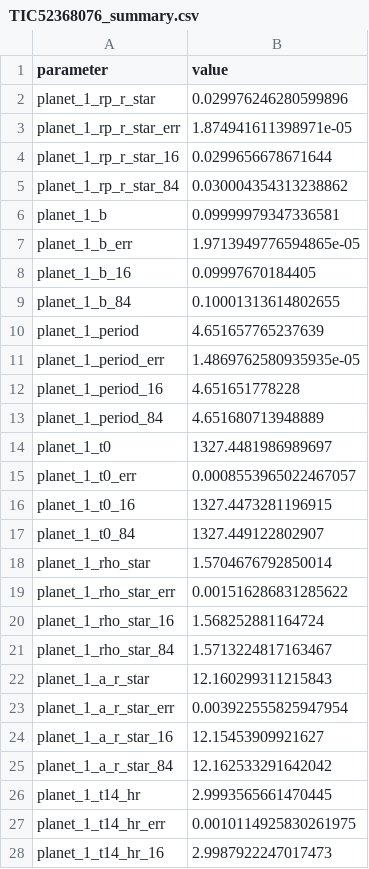
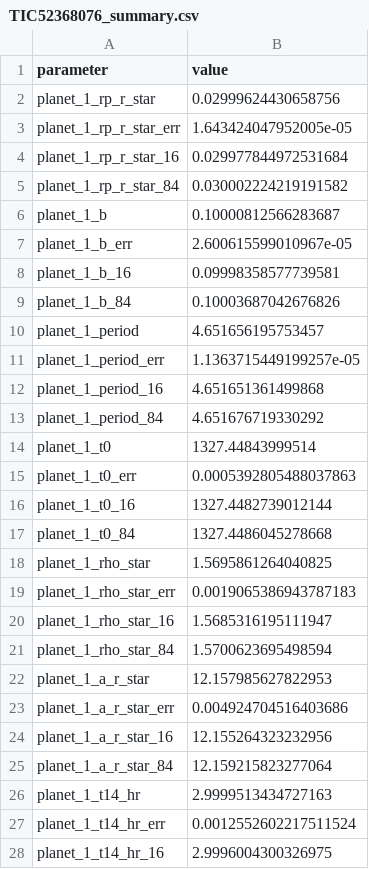
Before and after one commit to niteshchandra039/tess_exoplanet_pipeline, a CSV file: output_bayesian_sector_all_500_2/TIC 52368076/TIC52368076_summary.csv, drawn as a sheet; only a part is shown; the diff covers the shown part only.

```diff
--- a/output_bayesian_sector_all_500_2/TIC 52368076/TIC52368076_summary.csv
+++ b/output_bayesian_sector_all_500_2/TIC 52368076/TIC52368076_summary.csv
@@ -1,28 +1,28 @@
 parameter,value
-planet_1_rp_r_star,0.029976246280599896
-planet_1_rp_r_star_err,1.874941611398971e-05
-planet_1_rp_r_star_16,0.0299656678671644
-planet_1_rp_r_star_84,0.030004354313238862
-planet_1_b,0.09999979347336581
-planet_1_b_err,1.9713949776594865e-05
-planet_1_b_16,0.09997670184405
-planet_1_b_84,0.10001313614802655
-planet_1_period,4.651657765237639
-planet_1_period_err,1.4869762580935935e-05
-planet_1_period_16,4.651651778228
-planet_1_period_84,4.651680713948889
-planet_1_t0,1327.4481986989697
-planet_1_t0_err,0.0008553965022467057
-planet_1_t0_16,1327.4473281196915
-planet_1_t0_84,1327.449122802907
-planet_1_rho_star,1.5704676792850014
-planet_1_rho_star_err,0.001516286831285622
-planet_1_rho_star_16,1.568252881164724
-planet_1_rho_star_84,1.5713224817163467
-planet_1_a_r_star,12.160299311215843
-planet_1_a_r_star_err,0.003922555825947954
-planet_1_a_r_star_16,12.15453909921627
-planet_1_a_r_star_84,12.162533291642042
-planet_1_t14_hr,2.9993565661470445
-planet_1_t14_hr_err,0.0010114925830261975
-planet_1_t14_hr_16,2.9987922247017473
+planet_1_rp_r_star,0.02999624430658756
+planet_1_rp_r_star_err,1.643424047952005e-05
+planet_1_rp_r_star_16,0.029977844972531684
+planet_1_rp_r_star_84,0.030002224219191582
+planet_1_b,0.10000812566283687
+planet_1_b_err,2.600615599010967e-05
+planet_1_b_16,0.09998358577739581
+planet_1_b_84,0.10003687042676826
+planet_1_period,4.651656195753457
+planet_1_period_err,1.1363715449199257e-05
+planet_1_period_16,4.651651361499868
+planet_1_period_84,4.651676719330292
+planet_1_t0,1327.44843999514
+planet_1_t0_err,0.0005392805488037863
+planet_1_t0_16,1327.4482739012144
+planet_1_t0_84,1327.4486045278668
+planet_1_rho_star,1.5695861264040825
+planet_1_rho_star_err,0.0019065386943787183
+planet_1_rho_star_16,1.5685316195111947
+planet_1_rho_star_84,1.5700623695498594
+planet_1_a_r_star,12.157985627822953
+planet_1_a_r_star_err,0.004924704516403686
+planet_1_a_r_star_16,12.155264323232956
+planet_1_a_r_star_84,12.159215823277064
+planet_1_t14_hr,2.9999513434727163
+planet_1_t14_hr_err,0.0012552602217511524
+planet_1_t14_hr_16,2.9996004300326975
```
Also changed, not shown: 13 edited cells elsewhere in this file, 19 other files.
